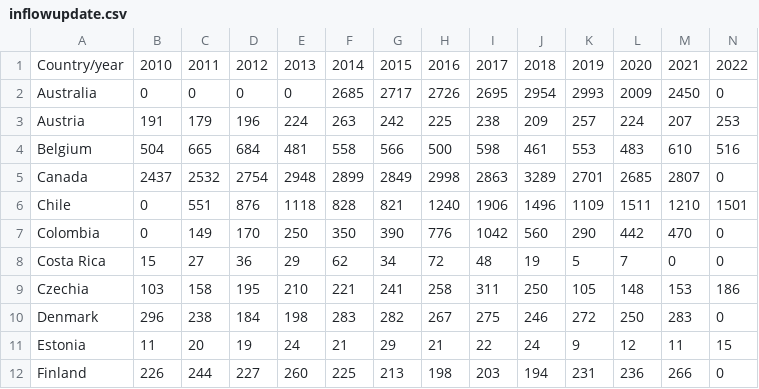
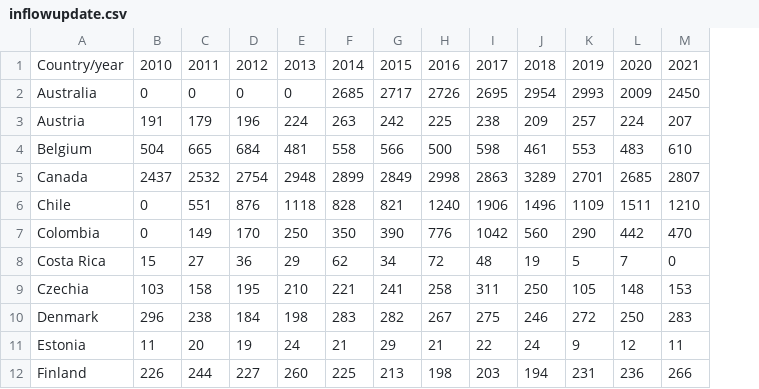
Before and after one commit to Korser890/World-GDP-Migration-Visualization-Website, a CSV file: datas/inflowupdate.csv, drawn as a sheet; only a part is shown; the diff names each change by its address in the sheet, - before the commit and + after, or states it on an @@ line.

Commit message:
updated tooltip for choloropleth, and cleaned dataset inflowupdate

```diff
--- a/datas/inflowupdate.csv
+++ b/datas/inflowupdate.csv
-column N, rows 1-12: 2022 | 0 | 253 | 516 | 0 | 1501 | 0 | 0 | 186 | 0 | 15 | 0
```
Also changed, not shown: 3 other files.
